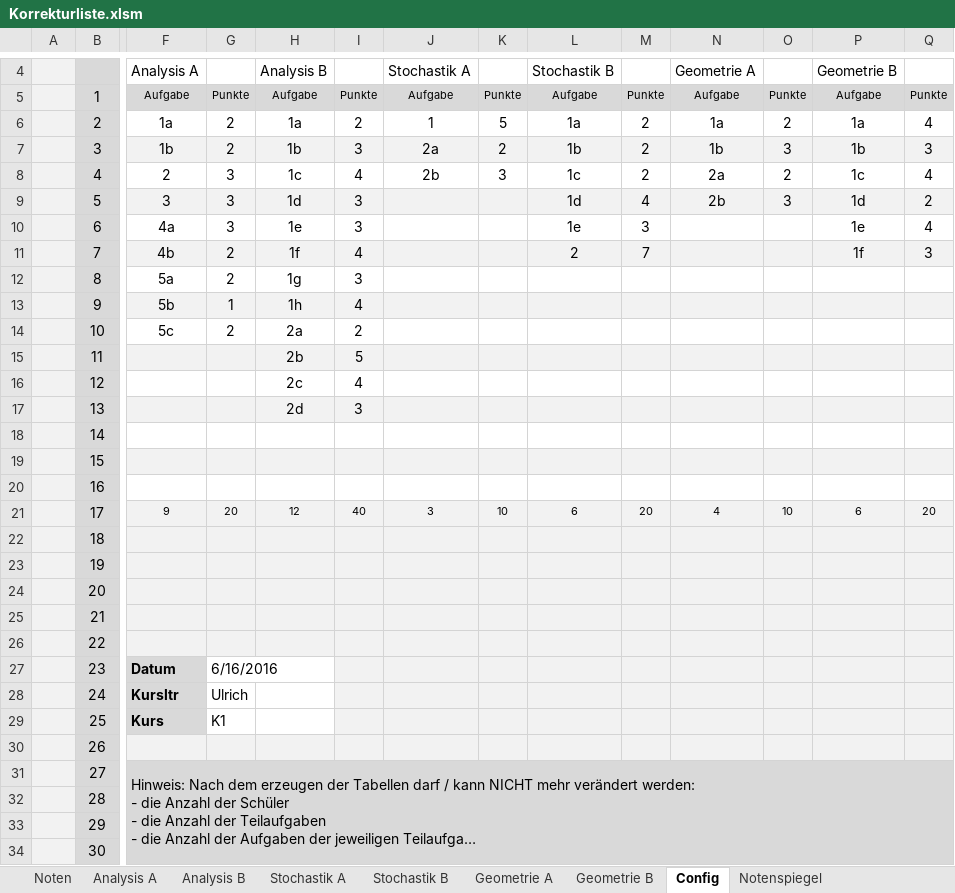
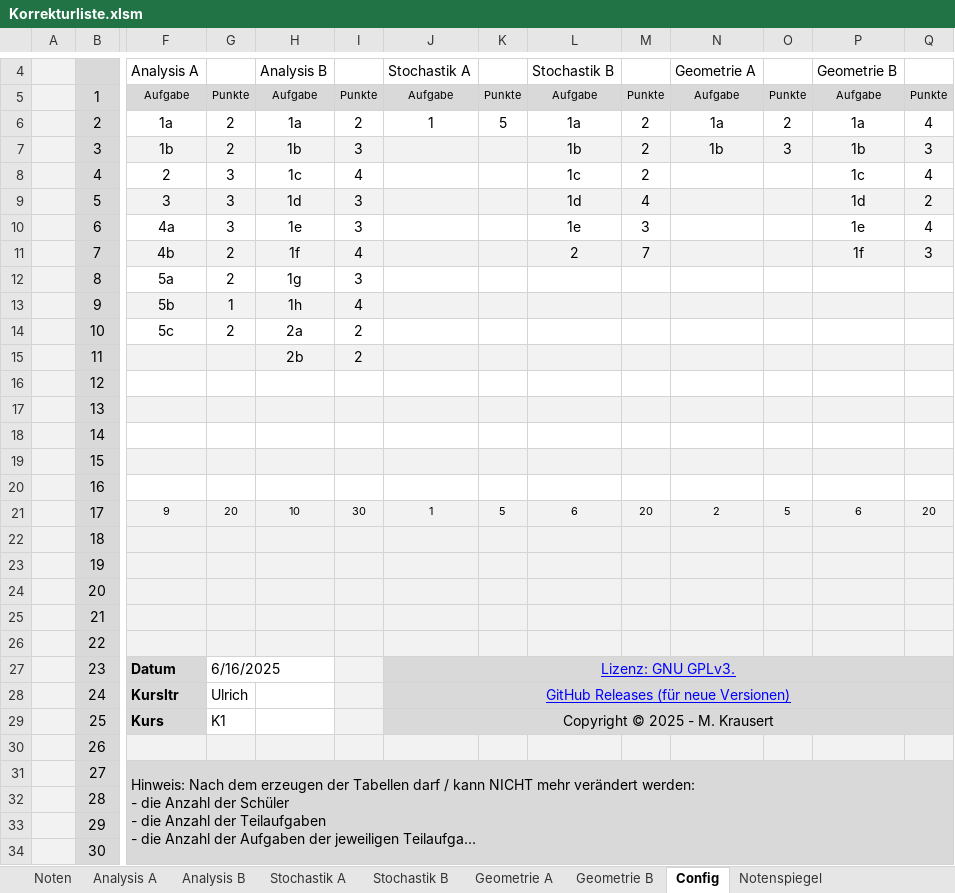
Before and after one commit to bee-eater/EXCEL-Korrekturliste-Mathe-ABI, an Excel workbook: Korrekturliste.xlsm, sheet Config, drawn as a sheet; only a part is shown, gaps mark what is left out; long unchanged cells end in …; values as stored, in another font and other column widths than the file's, no borders; charts and pictures not drawn; the diff names each change by its address in the sheet, - before the commit and + after, or states it on an @@ line.

```diff
--- a/Korrekturliste.xlsm (sheet Config)
+++ b/Korrekturliste.xlsm (sheet Config)
-J7: 2a
+J7: (empty)
-K7: 2
+K7: (empty)
-J8: 2b
+J8: (empty)
-K8: 3
+K8: (empty)
-N8: 2a
+N8: (empty)
-O8: 2
+O8: (empty)
-N9: 2b
+N9: (empty)
-O9: 3
+O9: (empty)
-I15: 5
+I15: 2
-H16: 2c
+H16: (empty)
-I16: 4
+I16: (empty)
-H17: 2d
+H17: (empty)
-I17: 3
+I17: (empty)
-H21: 12
+H21: 10
-I21: 40
+I21: 30
-J21: 3
+J21: 1
-K21: 10
+K21: 5
-N21: 4
+N21: 2
-O21: 10
+O21: 5
-G27: 6/16/2016
+G27: 6/16/2025
-J27: (empty)
+J27: Lizenz: GNU GPLv3.
-J27:Q29 fill: #F2F2F2
+J27:Q29 fill: #D9D9D9
+J27:Q27 merged
-J28: (empty)
+J28: GitHub Releases (für neue Versionen)
+J28:Q28 merged
-J29: (empty)
+J29: Copyright © 2025 - M. Krausert
+J29:Q29 merged
```
Also changed, not shown: sheet Notenspiegel, sheet Analysis B, sheet Stochastik A, sheet Geometrie A, sheet Noten, sheet Stochastik B, 2 more sheets, formulas that keep their value, charts or pictures.
